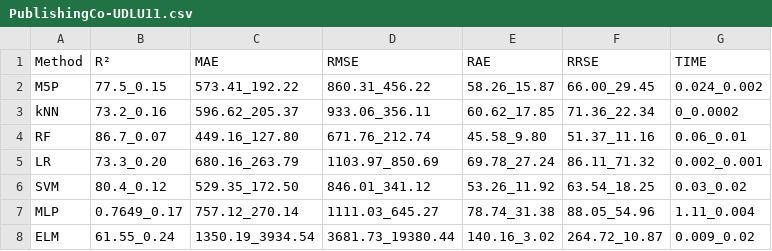
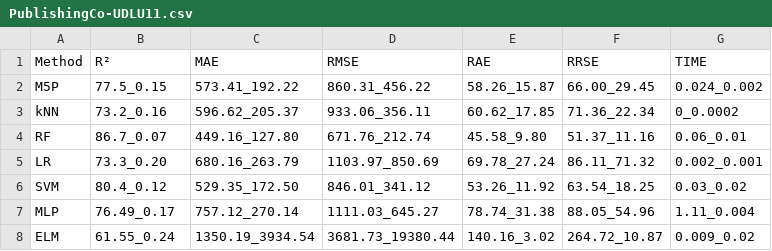
Before and after one commit to geneura-papers/2015_books, a CSV file: Tables_to_figures/datasets/AllAttributes/PublishingCo-UDLU11.csv, drawn as a sheet.

Commit message:
Fixed error in one value of the table.

```diff
--- a/Tables_to_figures/datasets/AllAttributes/PublishingCo-UDLU11.csv
+++ b/Tables_to_figures/datasets/AllAttributes/PublishingCo-UDLU11.csv
@@ -6,3 +6,3 @@ LR;73.3_0.20;680.16_263.79;1103.97_850.69;69.78_27.24;86.11_71.32;0.002_0.001
 SVM;80.4_0.12;529.35_172.50;846.01_341.12;53.26_11.92;63.54_18.25;0.03_0.02
-MLP;0.7649_0.17;757.12_270.14;1111.03_645.27;78.74_31.38;88.05_54.96;1.11_0.004
+MLP;76.49_0.17;757.12_270.14;1111.03_645.27;78.74_31.38;88.05_54.96;1.11_0.004
 ELM;61.55_0.24;1350.19_3934.54;3681.73_19380.44;140.16_3.02;264.72_10.87;0.009_0.02
```
